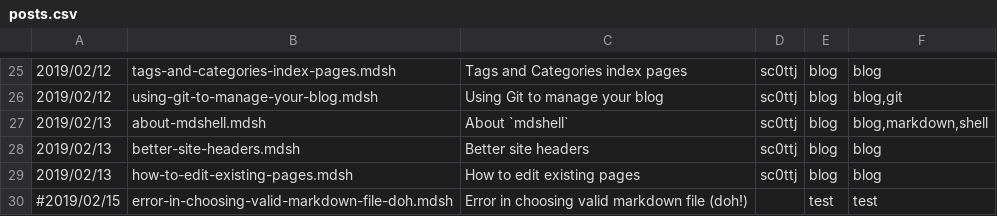
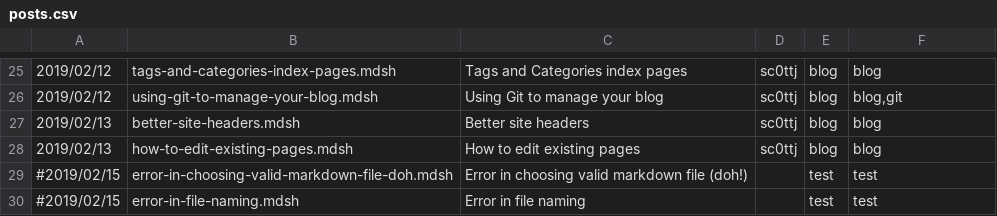
Before and after one commit to sc0ttj/mdsh, a CSV file: posts.csv, drawn as a sheet; only a part is shown, gaps mark what is left out; the shorter side is filled out with more unchanged rows; the diff names each change by its address in the sheet, - before the commit and + after, or states it on an @@ line.

Commit message:
remove about page from posts.csv

```diff
--- a/posts.csv
+++ b/posts.csv
-row 27: 2019/02/13 | about-mdshell.mdsh | About `mdshell` | sc0ttj | blog | blog,markdown,shell
```
